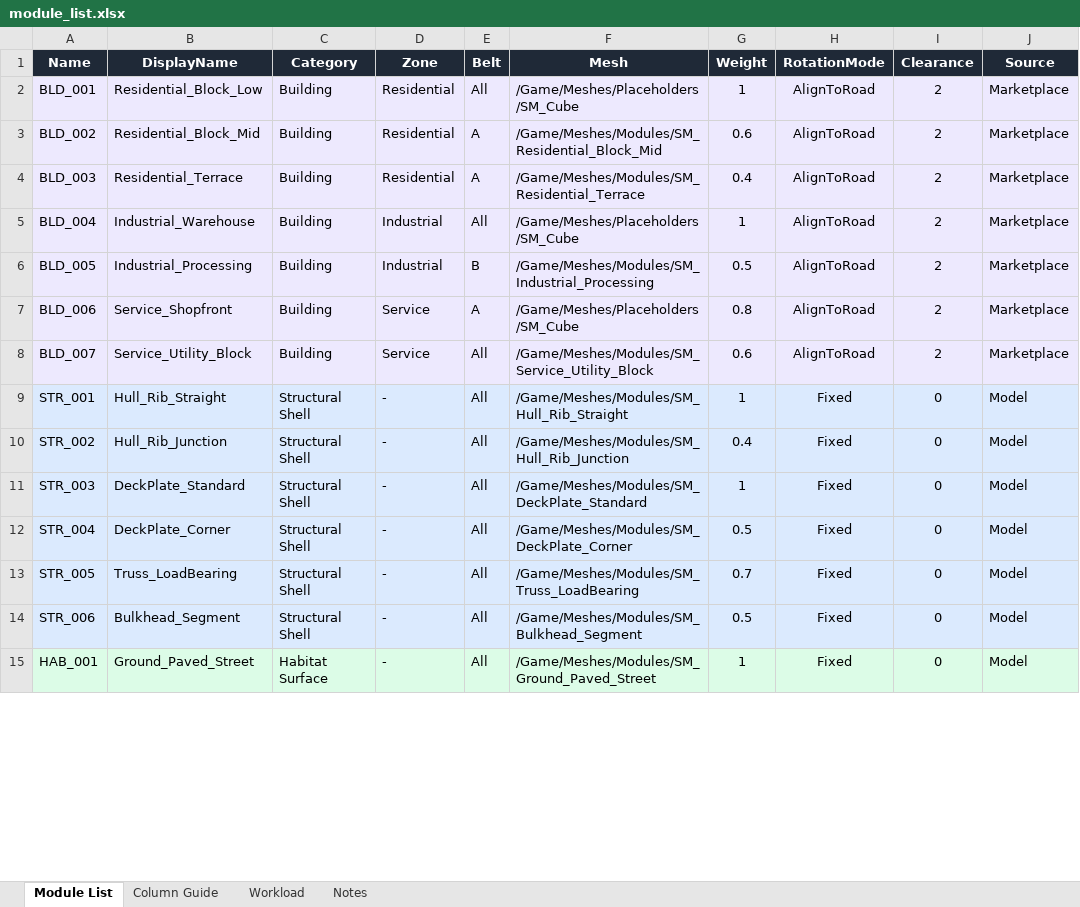
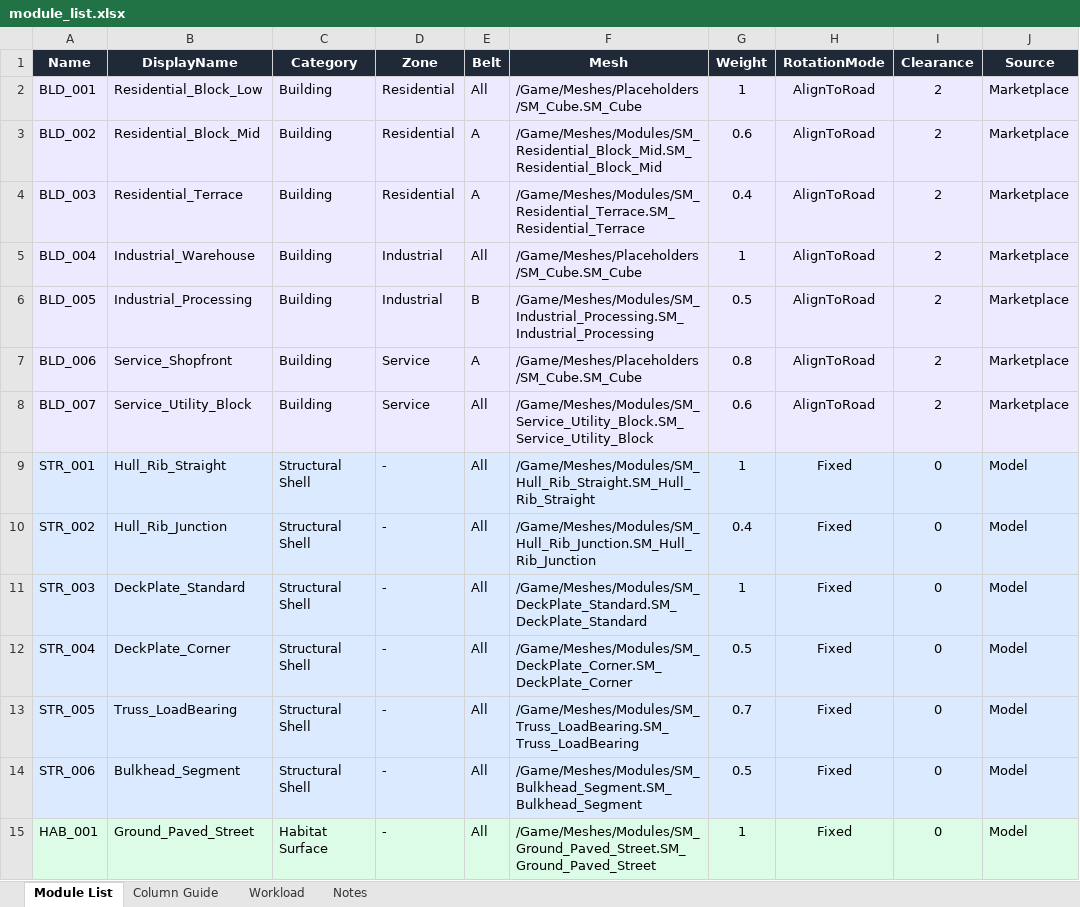
Before and after one commit to John1178/oneill-cylinder-ue5, an Excel workbook: docs/module_list.xlsx, sheet Module List, drawn as a sheet; only a part is shown; values as stored, in another font and other column widths than the file's, no borders; the diff covers the shown part only; the diff names each change by its address in the sheet, - before the commit and + after, or states it on an @@ line.

Commit message:
feat: updated PCG graph. so now it goes from excel to csv to datatable back to PCG system in 1 pipeline

```diff
--- a/docs/module_list.xlsx (sheet Module List)
+++ b/docs/module_list.xlsx (sheet Module List)
-F2 (Mesh): /Game/Meshes/Placeholders/SM_Cube
+F2 (Mesh): /Game/Meshes/Placeholders/SM_Cube.SM_Cube
-F3 (Mesh): /Game/Meshes/Modules/SM_Residential_Block_Mid
+F3 (Mesh): /Game/Meshes/Modules/SM_Residential_Block_Mid.SM_Residential_Block_Mid
-F4 (Mesh): /Game/Meshes/Modules/SM_Residential_Terrace
+F4 (Mesh): /Game/Meshes/Modules/SM_Residential_Terrace.SM_Residential_Terrace
-F5 (Mesh): /Game/Meshes/Placeholders/SM_Cube
+F5 (Mesh): /Game/Meshes/Placeholders/SM_Cube.SM_Cube
-F6 (Mesh): /Game/Meshes/Modules/SM_Industrial_Processing
+F6 (Mesh): /Game/Meshes/Modules/SM_Industrial_Processing.SM_Industrial_Processing
-F7 (Mesh): /Game/Meshes/Placeholders/SM_Cube
+F7 (Mesh): /Game/Meshes/Placeholders/SM_Cube.SM_Cube
-F8 (Mesh): /Game/Meshes/Modules/SM_Service_Utility_Block
+F8 (Mesh): /Game/Meshes/Modules/SM_Service_Utility_Block.SM_Service_Utility_Block
-F9 (Mesh): /Game/Meshes/Modules/SM_Hull_Rib_Straight
+F9 (Mesh): /Game/Meshes/Modules/SM_Hull_Rib_Straight.SM_Hull_Rib_Straight
-F10 (Mesh): /Game/Meshes/Modules/SM_Hull_Rib_Junction
+F10 (Mesh): /Game/Meshes/Modules/SM_Hull_Rib_Junction.SM_Hull_Rib_Junction
-F11 (Mesh): /Game/Meshes/Modules/SM_DeckPlate_Standard
+F11 (Mesh): /Game/Meshes/Modules/SM_DeckPlate_Standard.SM_DeckPlate_Standard
-F12 (Mesh): /Game/Meshes/Modules/SM_DeckPlate_Corner
+F12 (Mesh): /Game/Meshes/Modules/SM_DeckPlate_Corner.SM_DeckPlate_Corner
-F13 (Mesh): /Game/Meshes/Modules/SM_Truss_LoadBearing
+F13 (Mesh): /Game/Meshes/Modules/SM_Truss_LoadBearing.SM_Truss_LoadBearing
-F14 (Mesh): /Game/Meshes/Modules/SM_Bulkhead_Segment
+F14 (Mesh): /Game/Meshes/Modules/SM_Bulkhead_Segment.SM_Bulkhead_Segment
-F15 (Mesh): /Game/Meshes/Modules/SM_Ground_Paved_Street
+F15 (Mesh): /Game/Meshes/Modules/SM_Ground_Paved_Street.SM_Ground_Paved_Street
```
Also changed, not shown: 23 edited cells elsewhere in this sheet, 11 other files.
